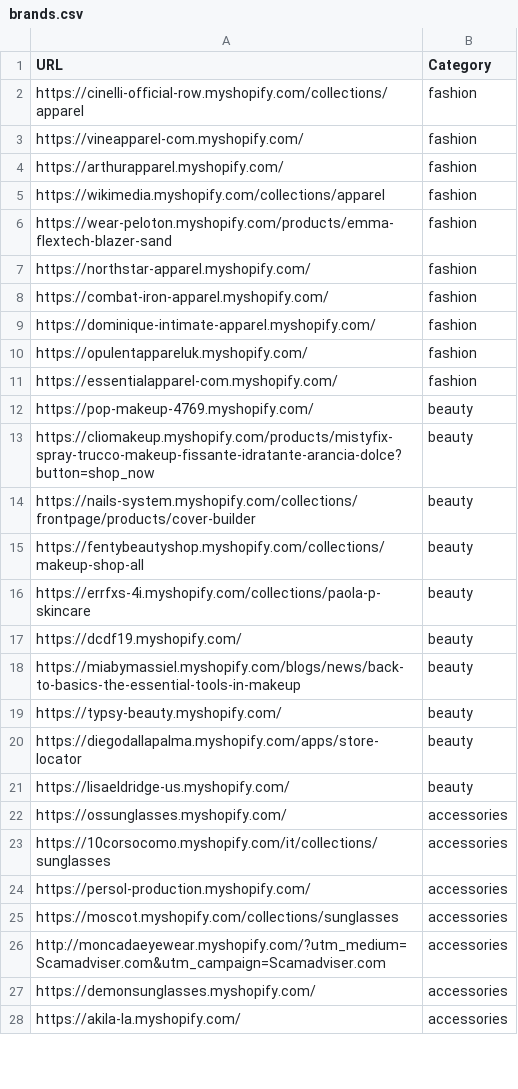
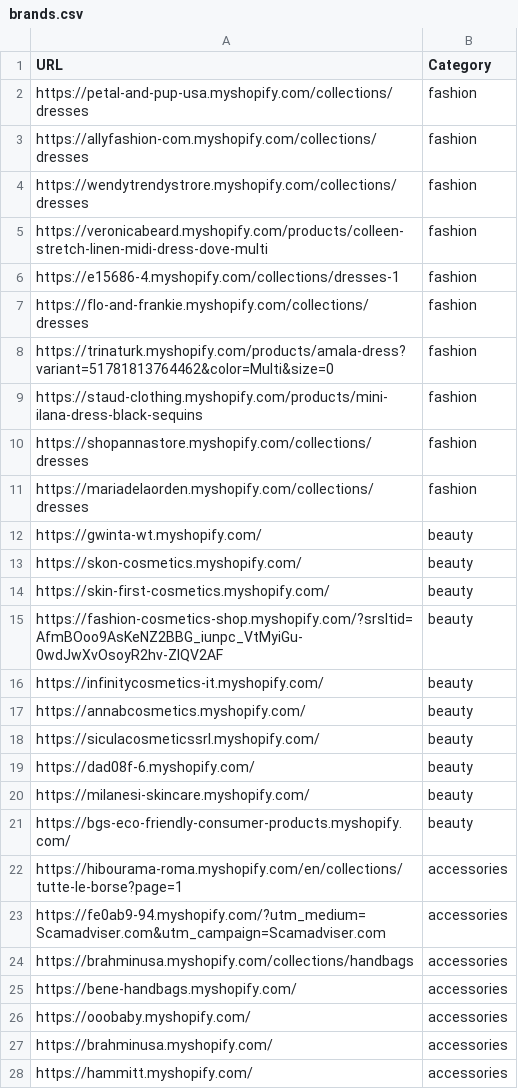
Before and after one commit to LOOKALIKE-AI/Leads, a CSV file: brands.csv, drawn as a sheet; only a part is shown; the diff covers the shown part only.

```diff
--- a/brands.csv
+++ b/brands.csv
@@ -1,28 +1,28 @@
 URL,Category
-https://cinelli-official-row.myshopify.com/collections/apparel,fashion
-https://vineapparel-com.myshopify.com/,fashion
-https://arthurapparel.myshopify.com/,fashion
-https://wikimedia.myshopify.com/collections/apparel,fashion
-https://wear-peloton.myshopify.com/products/emma-flextech-blazer-sand,fashion
-https://northstar-apparel.myshopify.com/,fashion
-https://combat-iron-apparel.myshopify.com/,fashion
-https://dominique-intimate-apparel.myshopify.com/,fashion
-https://opulentappareluk.myshopify.com/,fashion
-https://essentialapparel-com.myshopify.com/,fashion
-https://pop-makeup-4769.myshopify.com/,beauty
-https://cliomakeup.myshopify.com/products/mistyfix-spray-trucco-makeup-fissante-idratante-arancia-dolce?button=shop_now,beauty
-https://nails-system.myshopify.com/collections/frontpage/products/cover-builder,beauty
-https://fentybeautyshop.myshopify.com/collections/makeup-shop-all,beauty
-https://errfxs-4i.myshopify.com/collections/paola-p-skincare,beauty
-https://dcdf19.myshopify.com/,beauty
-https://miabymassiel.myshopify.com/blogs/news/back-to-basics-the-essential-tools-in-makeup,beauty
-https://typsy-beauty.myshopify.com/,beauty
-https://diegodallapalma.myshopify.com/apps/store-locator,beauty
-https://lisaeldridge-us.myshopify.com/,beauty
-https://ossunglasses.myshopify.com/,accessories
-https://10corsocomo.myshopify.com/it/collections/sunglasses,accessories
-https://persol-production.myshopify.com/,accessories
-https://moscot.myshopify.com/collections/sunglasses,accessories
-http://moncadaeyewear.myshopify.com/?utm_medium=Scamadviser.com&utm_campaign=Scamadviser.com,accessories
-https://demonsunglasses.myshopify.com/,accessories
-https://akila-la.myshopify.com/,accessories
+https://petal-and-pup-usa.myshopify.com/collections/dresses,fashion
+https://allyfashion-com.myshopify.com/collections/dresses,fashion
+https://wendytrendystrore.myshopify.com/collections/dresses,fashion
+https://veronicabeard.myshopify.com/products/colleen-stretch-linen-midi-dress-dove-multi,fashion
+https://e15686-4.myshopify.com/collections/dresses-1,fashion
+https://flo-and-frankie.myshopify.com/collections/dresses,fashion
+https://trinaturk.myshopify.com/products/amala-dress?variant=51781813764462&color=Multi&size=0,fashion
+https://staud-clothing.myshopify.com/products/mini-ilana-dress-black-sequins,fashion
+https://shopannastore.myshopify.com/collections/dresses,fashion
+https://mariadelaorden.myshopify.com/collections/dresses,fashion
+https://gwinta-wt.myshopify.com/,beauty
+https://skon-cosmetics.myshopify.com/,beauty
+https://skin-first-cosmetics.myshopify.com/,beauty
+https://fashion-cosmetics-shop.myshopify.com/?srsltid=AfmBOoo9AsKeNZ2BBG_iunpc_VtMyiGu-0wdJwXvOsoyR2hv-ZlQV2AF,beauty
+https://infinitycosmetics-it.myshopify.com/,beauty
+https://annabcosmetics.myshopify.com/,beauty
+https://siculacosmeticssrl.myshopify.com/,beauty
+https://dad08f-6.myshopify.com/,beauty
+https://milanesi-skincare.myshopify.com/,beauty
+https://bgs-eco-friendly-consumer-products.myshopify.com/,beauty
+https://hibourama-roma.myshopify.com/en/collections/tutte-le-borse?page=1,accessories
+https://fe0ab9-94.myshopify.com/?utm_medium=Scamadviser.com&utm_campaign=Scamadviser.com,accessories
+https://brahminusa.myshopify.com/collections/handbags,accessories
+https://bene-handbags.myshopify.com/,accessories
+https://ooobaby.myshopify.com/,accessories
+https://brahminusa.myshopify.com/,accessories
+https://hammitt.myshopify.com/,accessories
```
Also changed, not shown: 13 edited cells elsewhere in this file, leads.csv.
